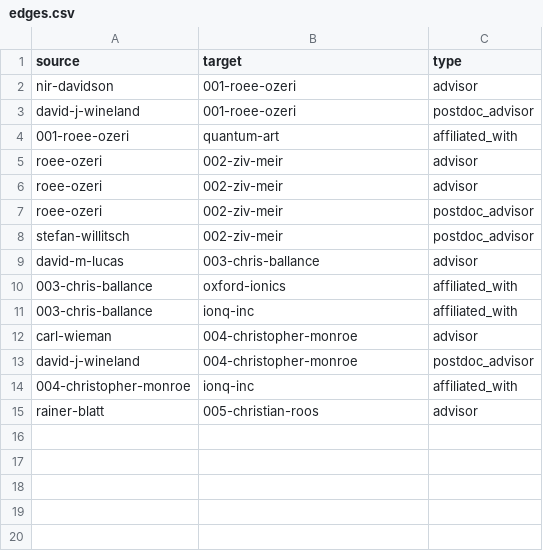
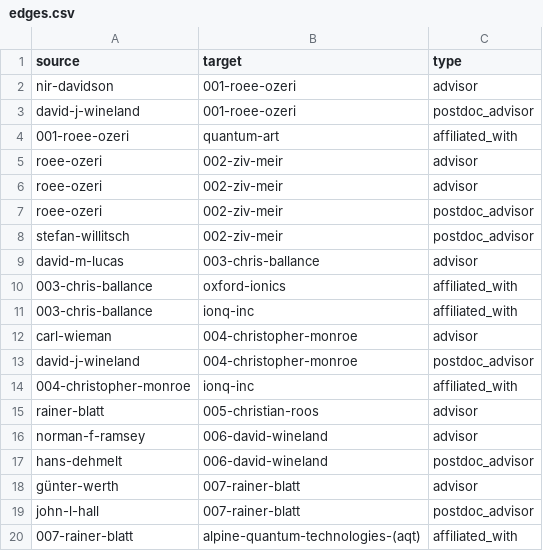
Before and after one commit to JovanMarkov96/ionlandscape, a CSV file: website/static/data/edges.csv, drawn as a sheet; the diff names each change by its address in the sheet, - before the commit and + after, or states it on an @@ line.

Commit message:
Add Wineland/Blatt profiles + Industry Affiliations

```diff
--- a/website/static/data/edges.csv
+++ b/website/static/data/edges.csv
+row 16: norman-f-ramsey | 006-david-wineland | advisor
+row 17: hans-dehmelt | 006-david-wineland | postdoc_advisor
+row 18: günter-werth | 007-rainer-blatt | advisor
+row 19: john-l-hall | 007-rainer-blatt | postdoc_advisor
+row 20: 007-rainer-blatt | alpine-quantum-technologies-(aqt) | affiliated_with
```
Also changed, not shown: 5 other files.
